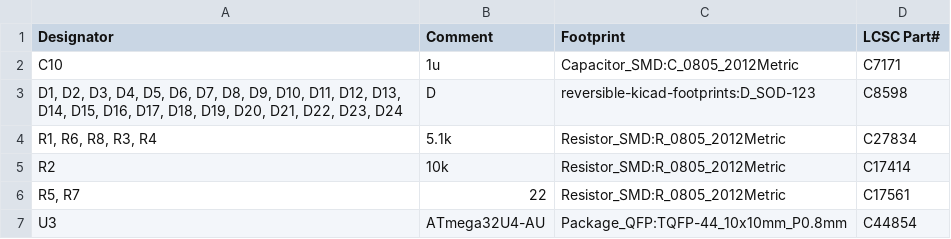
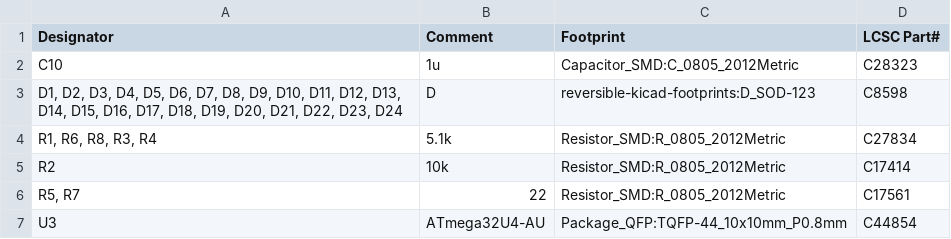
Before and after one commit to HotlineDing/nightwing, a CSV file: jlcpcb/nightwing_bom.csv, drawn as a sheet.

```diff
--- a/jlcpcb/nightwing_bom.csv
+++ b/jlcpcb/nightwing_bom.csv
@@ -1,3 +1,3 @@
 Designator,Comment,Footprint,LCSC Part#
-C10,1u,Capacitor_SMD:C_0805_2012Metric,C7171
+C10,1u,Capacitor_SMD:C_0805_2012Metric,C28323
 "D1, D2, D3, D4, D5, D6, D7, D8, D9, D10, D11, D12, D13, D14, D15, D16, D17, D18, D19, D20, D21, D22, D23, D24",D,reversible-kicad-footprints:D_SOD-123,C8598
```
Also changed, not shown: 19 other files.
